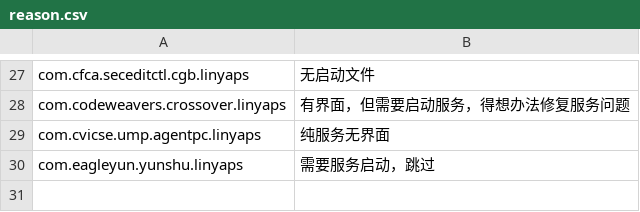
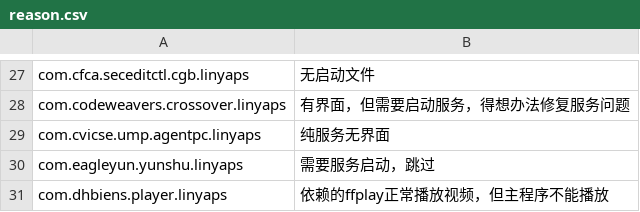
Before and after one commit to System233/linglong-builder, a CSV file: reason.csv, drawn as a sheet; only a part is shown, gaps mark what is left out.

Commit message:
fail: com.dhbiens.player.linyaps[build]

```diff
--- a/reason.csv
+++ b/reason.csv
@@ -30 +30,2 @@ com.cvicse.ump.agentpc.linyaps,纯服务无界面
 com.eagleyun.yunshu.linyaps, 需要服务启动，跳过
+com.dhbiens.player.linyaps, 依赖的ffplay正常播放视频，但主程序不能播放
```
Also changed, not shown: 7 other files.
